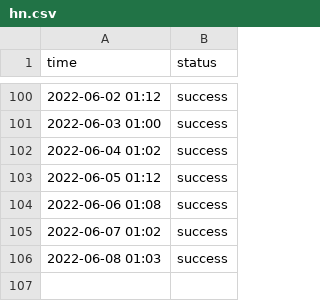
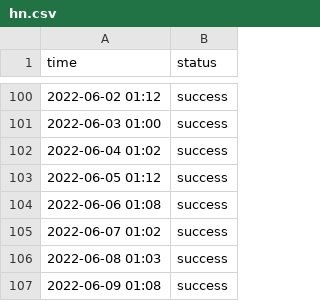
Before and after one commit to status-base/statusbase-nuxt, a CSV file: content/logs/hn.csv, drawn as a sheet; only a part is shown, gaps mark what is left out; the diff names each change by its address in the sheet, - before the commit and + after, or states it on an @@ line.

```diff
--- a/content/logs/hn.csv
+++ b/content/logs/hn.csv
+row 107: 2022-06-09 01:08 | success
```
Also changed, not shown: content/logs/google.csv, content/logs/worldclock.csv.
